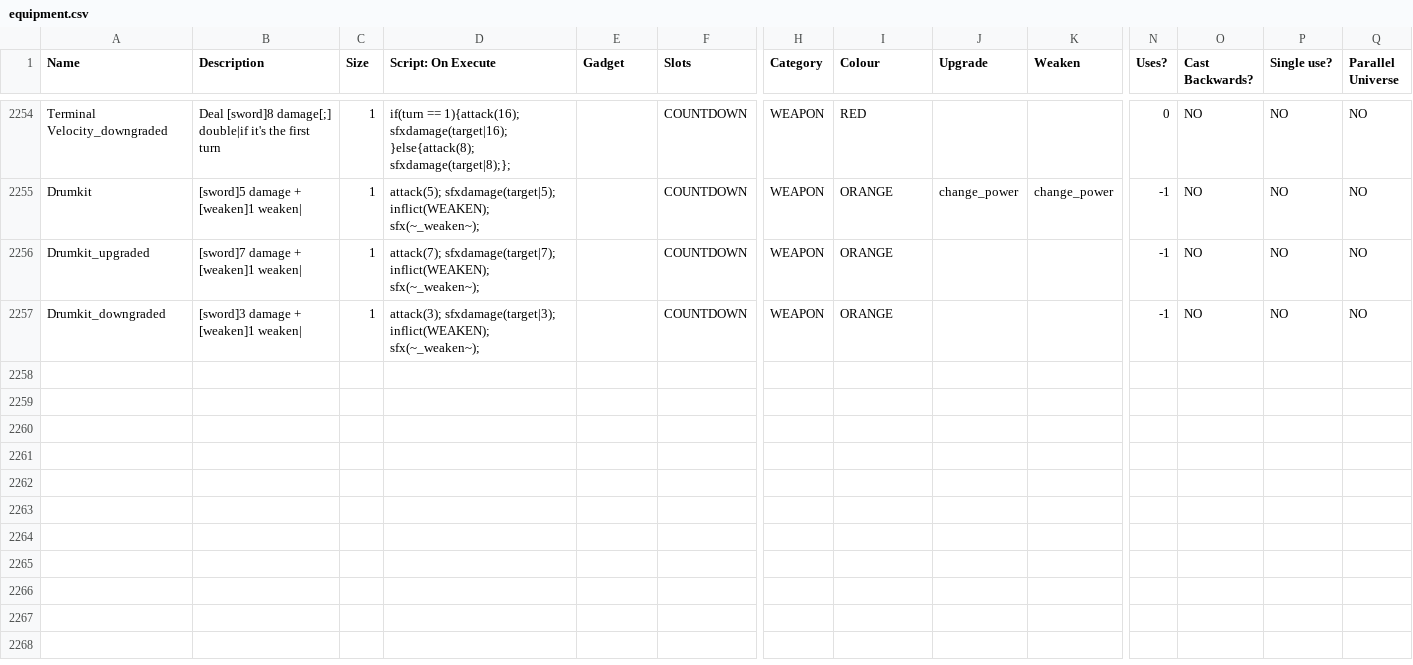
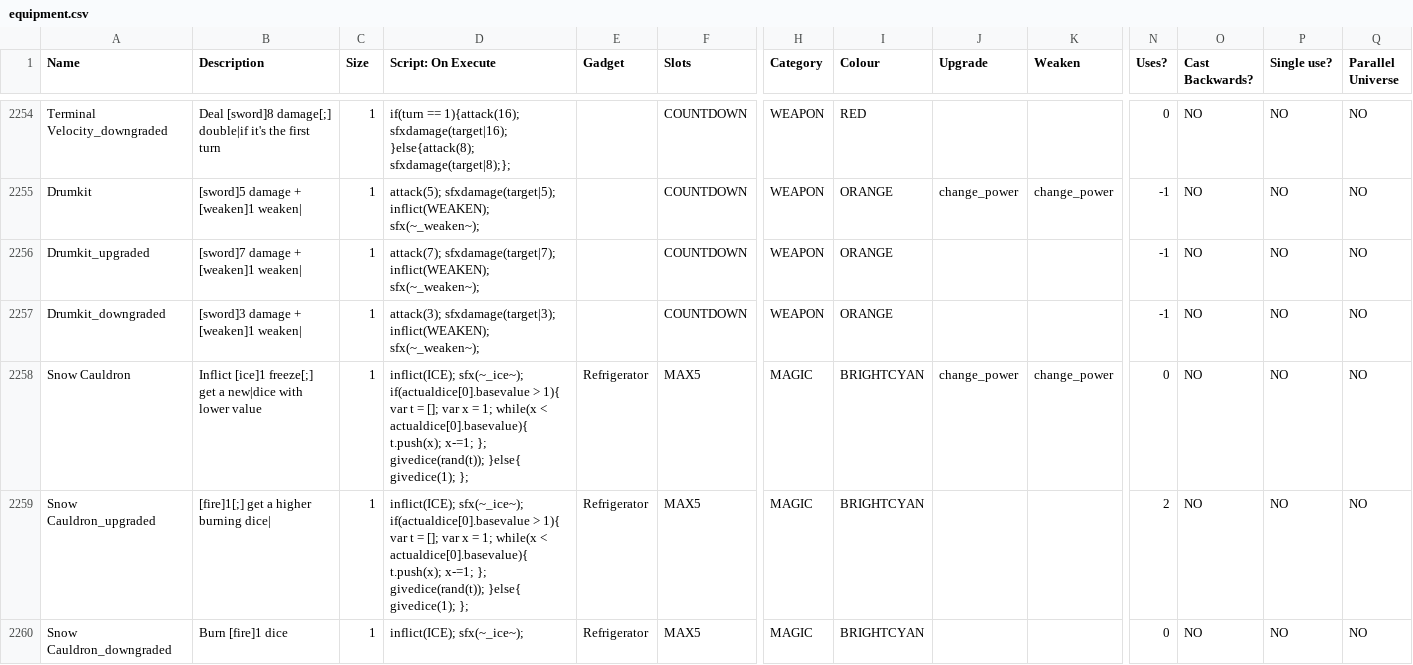
Before and after one commit to JuniorUdale/MoreFluff, a CSV file: _append/data/text/equipment.csv, drawn as a sheet; only a part is shown, gaps mark what is left out; rows hold the shown columns only; the diff names each change by its address in the sheet, - before the commit and + after, or states it on an @@ line.

```diff
--- a/_append/data/text/equipment.csv
+++ b/_append/data/text/equipment.csv
+row 2258: Snow Cauldron | Inflict [ice]1 freeze[;] get a new|dice with lower value | 1 | inflict(ICE); sfx(~_ice~); if(actualdice[0].basevalue > 1){ var t = []; var x = 1; while(x < actualdice[0].basevalue){ t.push(x); x-=1; }; givedice(rand(t)); }else{ givedice(1); }; | Refrigerator | MAX5 | MAGIC | BRIGHTCYAN | change_power | change_power | 0 | NO | NO | NO
+row 2259: Snow Cauldron_upgraded | [fire]1[;] get a higher burning dice| | 1 | inflict(ICE); sfx(~_ice~); if(actualdice[0].basevalue > 1){ var t = []; var x = 1; while(x < actualdice[0].basevalue){ t.push(x); x-=1; }; givedice(rand(t)); }else{ givedice(1); }; | Refrigerator | MAX5 | MAGIC | BRIGHTCYAN |  |  | 2 | NO | NO | NO
+row 2260: Snow Cauldron_downgraded | Burn [fire]1 dice | 1 | inflict(ICE); sfx(~_ice~); | Refrigerator | MAX5 | MAGIC | BRIGHTCYAN |  |  | 0 | NO | NO | NO
```
Also changed, not shown: _merge/data/text/remix.csv.
